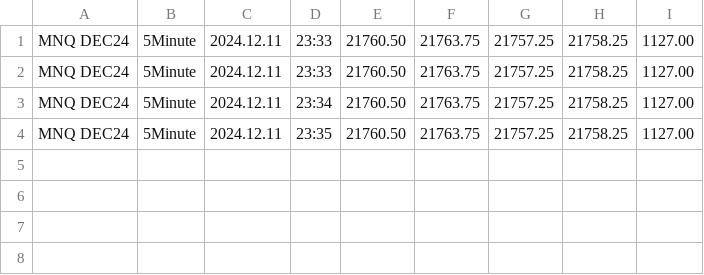
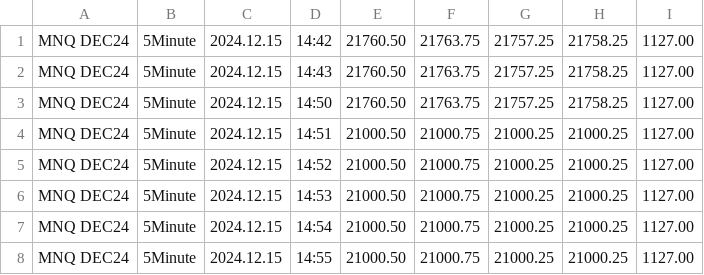
Before and after one commit to Soho36/RT_NT8_MT5, a CSV file: OHLCVData_1.csv, drawn as a sheet.

```diff
--- a/OHLCVData_1.csv
+++ b/OHLCVData_1.csv
@@ -1,4 +1,8 @@
-MNQ DEC24;5Minute;2024.12.11;23:33;21760.50;21763.75;21757.25;21758.25;1127.00
-MNQ DEC24;5Minute;2024.12.11;23:33;21760.50;21763.75;21757.25;21758.25;1127.00
-MNQ DEC24;5Minute;2024.12.11;23:34;21760.50;21763.75;21757.25;21758.25;1127.00
-MNQ DEC24;5Minute;2024.12.11;23:35;21760.50;21763.75;21757.25;21758.25;1127.00
+MNQ DEC24;5Minute;2024.12.15;14:42;21760.50;21763.75;21757.25;21758.25;1127.00
+MNQ DEC24;5Minute;2024.12.15;14:43;21760.50;21763.75;21757.25;21758.25;1127.00
+MNQ DEC24;5Minute;2024.12.15;14:50;21760.50;21763.75;21757.25;21758.25;1127.00
+MNQ DEC24;5Minute;2024.12.15;14:51;21000.50;21000.75;21000.25;21000.25;1127.00
+MNQ DEC24;5Minute;2024.12.15;14:52;21000.50;21000.75;21000.25;21000.25;1127.00
+MNQ DEC24;5Minute;2024.12.15;14:53;21000.50;21000.75;21000.25;21000.25;1127.00
+MNQ DEC24;5Minute;2024.12.15;14:54;21000.50;21000.75;21000.25;21000.25;1127.00
+MNQ DEC24;5Minute;2024.12.15;14:55;21000.50;21000.75;21000.25;21000.25;1127.00
```
Also changed, not shown: 7 other files.
